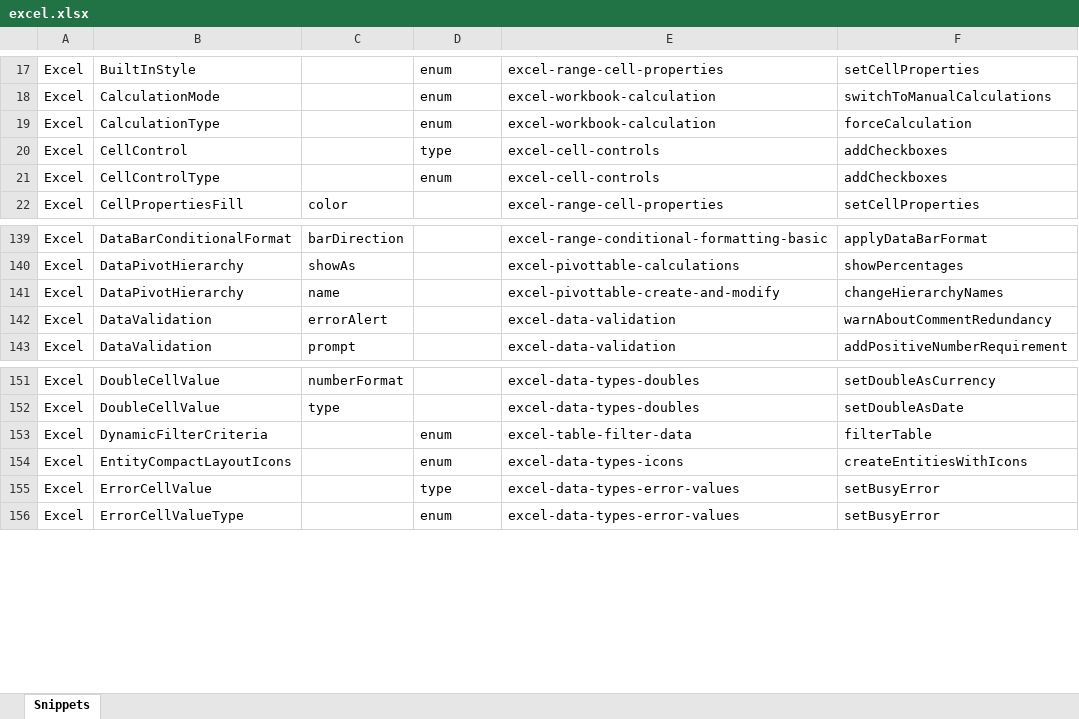
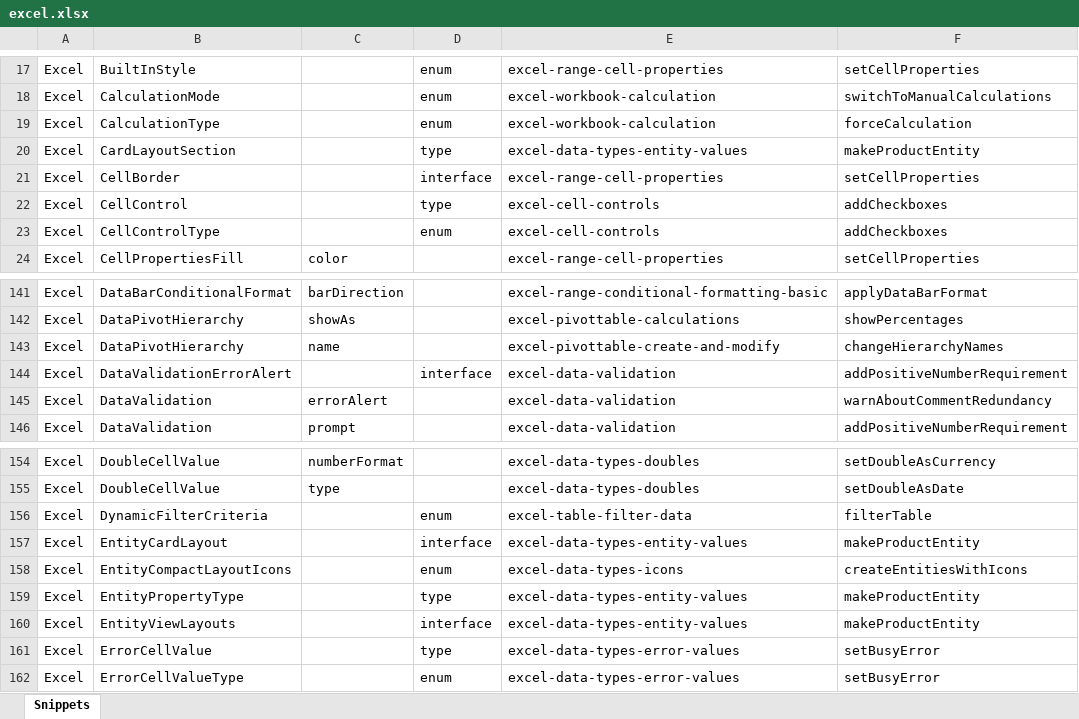
Before and after one commit to OfficeDev/office-js-snippets, an Excel workbook: snippet-extractor-metadata/excel.xlsx, sheet Snippets, drawn as a sheet; only a part is shown, gaps mark what is left out; values as stored, in another font and other column widths than the file's, no borders; table styles not drawn; the diff names each change by its address in the sheet, - before the commit and + after, or states it on an @@ line.

Commit message:
[Excel] Map existing snippets to ref docs

```diff
--- a/snippet-extractor-metadata/excel.xlsx (sheet Snippets)
+++ b/snippet-extractor-metadata/excel.xlsx (sheet Snippets)
+row 20: Excel | CardLayoutSection |  | type | excel-data-types-entity-values | makeProductEntity
+row 21: Excel | CellBorder |  | interface | excel-range-cell-properties | setCellProperties
+row 144: Excel | DataValidationErrorAlert |  | interface | excel-data-validation | addPositiveNumberRequirement
+row 157: Excel | EntityCardLayout |  | interface | excel-data-types-entity-values | makeProductEntity
+row 159: Excel | EntityPropertyType |  | type | excel-data-types-entity-values | makeProductEntity
+row 160: Excel | EntityViewLayouts |  | interface | excel-data-types-entity-values | makeProductEntity
```
Also changed, not shown: 1 other file.
